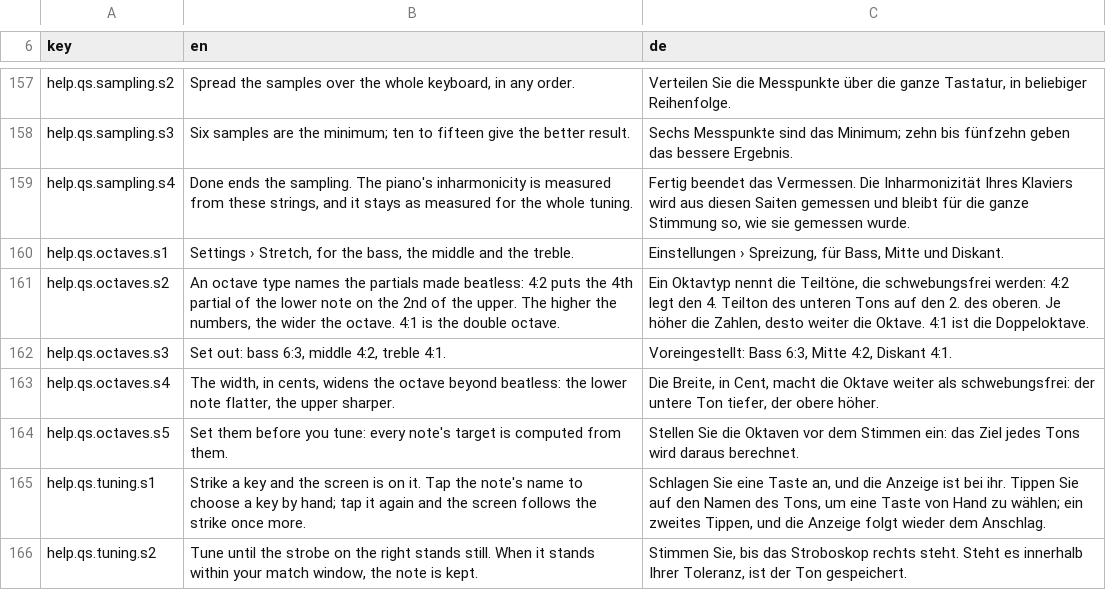
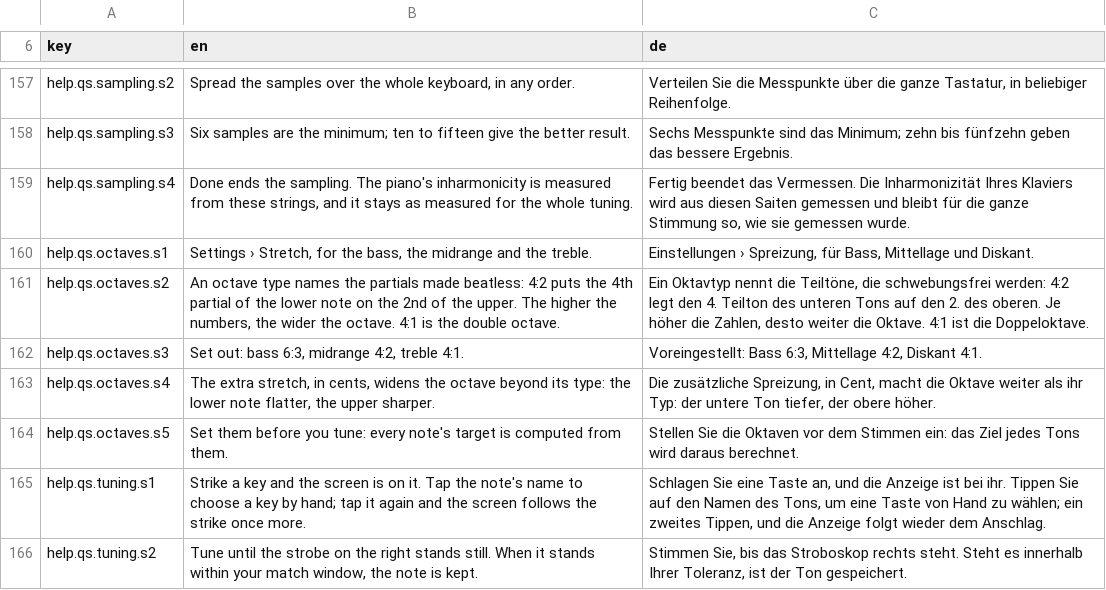
Before and after one commit to clavierhaus/clavier-tuner-foss, a TSV file: i18n/strings.tsv, drawn as a sheet; only a part is shown, gaps mark what is left out; the diff covers the shown part only.

```diff
--- a/i18n/strings.tsv
+++ b/i18n/strings.tsv
@@ -159,6 +159,6 @@ help.qs.sampling.s3	Six samples are the minimum; ten to fifteen give the better
 help.qs.sampling.s4	Done ends the sampling. The piano's inharmonicity is measured from these strings, and it stays as measured for the whole tuning.	Fertig beendet das Vermessen. Die Inharmonizität Ihres Klaviers wird aus diesen Saiten gemessen und bleibt für die ganze Stimmung so, wie sie gemessen wurde.
-help.qs.octaves.s1	Settings › Stretch, for the bass, the middle and the treble.	Einstellungen › Spreizung, für Bass, Mitte und Diskant.
+help.qs.octaves.s1	Settings › Stretch, for the bass, the midrange and the treble.	Einstellungen › Spreizung, für Bass, Mittellage und Diskant.
 help.qs.octaves.s2	An octave type names the partials made beatless: 4:2 puts the 4th partial of the lower note on the 2nd of the upper. The higher the numbers, the wider the octave. 4:1 is the double octave.	Ein Oktavtyp nennt die Teiltöne, die schwebungsfrei werden: 4:2 legt den 4. Teilton des unteren Tons auf den 2. des oberen. Je höher die Zahlen, desto weiter die Oktave. 4:1 ist die Doppeloktave.
-help.qs.octaves.s3	Set out: bass 6:3, middle 4:2, treble 4:1.	Voreingestellt: Bass 6:3, Mitte 4:2, Diskant 4:1.
-help.qs.octaves.s4	The width, in cents, widens the octave beyond beatless: the lower note flatter, the upper sharper.	Die Breite, in Cent, macht die Oktave weiter als schwebungsfrei: der untere Ton tiefer, der obere höher.
+help.qs.octaves.s3	Set out: bass 6:3, midrange 4:2, treble 4:1.	Voreingestellt: Bass 6:3, Mittellage 4:2, Diskant 4:1.
+help.qs.octaves.s4	The extra stretch, in cents, widens the octave beyond its type: the lower note flatter, the upper sharper.	Die zusätzliche Spreizung, in Cent, macht die Oktave weiter als ihr Typ: der untere Ton tiefer, der obere höher.
 help.qs.octaves.s5	Set them before you tune: every note's target is computed from them.	Stellen Sie die Oktaven vor dem Stimmen ein: das Ziel jedes Tons wird daraus berechnet.
```
Also changed, not shown: 53 edited cells elsewhere in this file, 3 other files.
